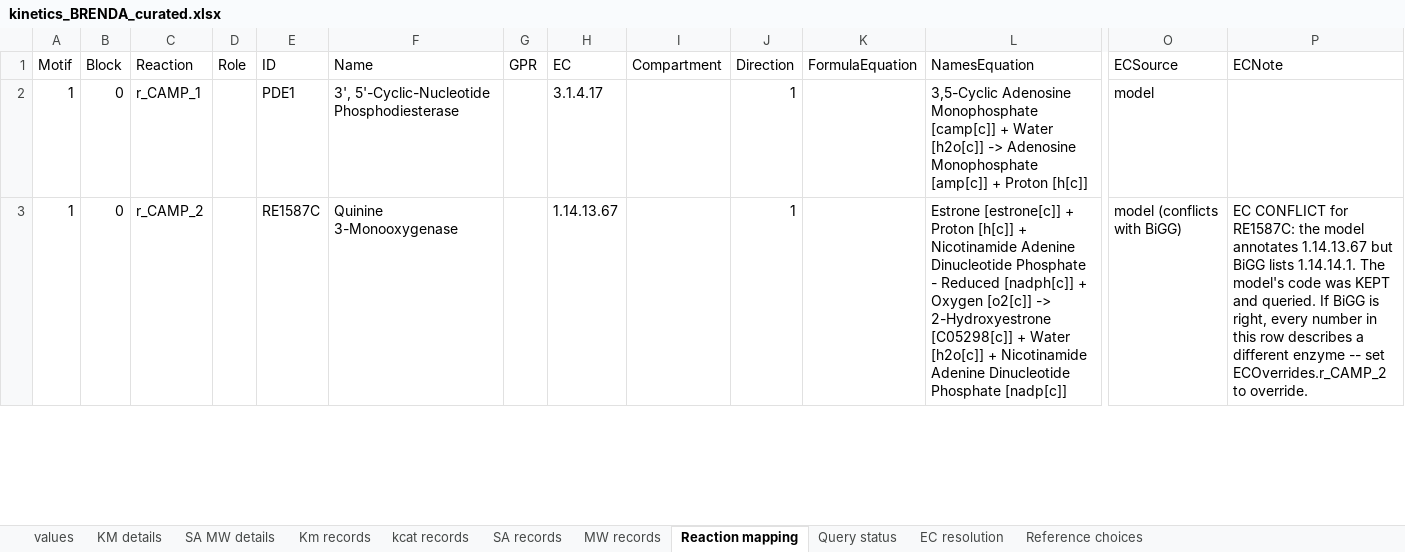
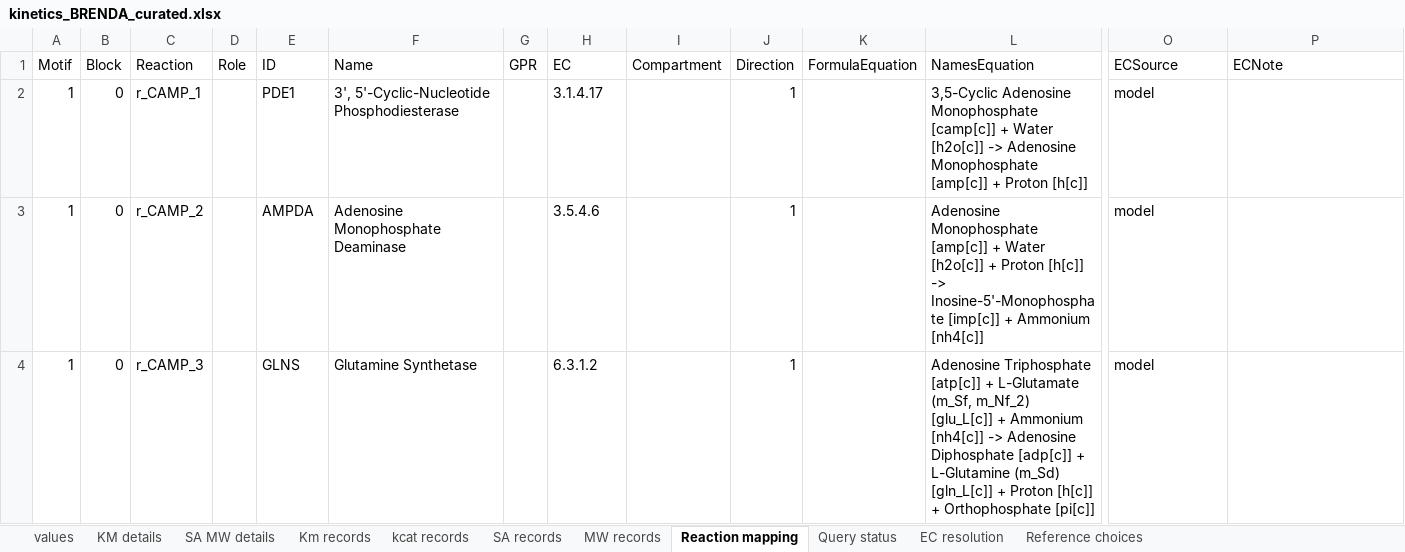
Before and after one commit to tkn-tub/bioelectrodynamics, an Excel workbook: code/NN_chemical_CAR_T/Step_3_Programming/kinetics_BRENDA_curated.xlsx, sheet Reaction mapping, drawn as a sheet; only a part is shown, gaps mark what is left out; values as stored, in another font and other column widths than the file's, no borders; rows hold the shown columns only; the diff covers the shown part only; the diff names each change by its address in the sheet, - before the commit and + after, or states it on an @@ line.

```diff
--- a/code/NN_chemical_CAR_T/Step_3_Programming/kinetics_BRENDA_curated.xlsx (sheet Reaction mapping)
+++ b/code/NN_chemical_CAR_T/Step_3_Programming/kinetics_BRENDA_curated.xlsx (sheet Reaction mapping)
-E3 (ID): RE1587C
+E3 (ID): AMPDA
-F3 (Name): Quinine 3-Monooxygenase
+F3 (Name): Adenosine Monophosphate Deaminase
-H3 (EC): 1.14.13.67
+H3 (EC): 3.5.4.6
-L3 (NamesEquation): Estrone [estrone[c]] + Proton [h[c]] + Nicotinamide Adenine Dinucleotide Phosphate - Reduced [nadph[c]] + Oxygen [o2[c]] -> 2-Hydroxyestrone [C05298[c]] + Water [h2o[c]] + Nicotinamide Adenine Dinucleotide Phosphate [nadp[c]]
+L3 (NamesEquation): Adenosine Monophosphate [amp[c]] + Water [h2o[c]] + Proton [h[c]] -> Inosine-5'-Monophosphate [imp[c]] + Ammonium [nh4[c]]
-O3 (ECSource): model (conflicts with BiGG)
+O3 (ECSource): model
-P3 (ECNote): EC CONFLICT for RE1587C: the model annotates 1.14.13.67 but BiGG lists 1.14.14.1. The model's code was KEPT and queried. If BiGG is right, every number in this row describes a different enzyme -- set ECOverrides.r_CAMP_2 to override.
+P3 (ECNote): (empty)
+row 4: 1 | 0 | r_CAMP_3 |  | GLNS | Glutamine Synthetase |  | 6.3.1.2 |  | 1 |  | Adenosine Triphosphate [atp[c]] + L-Glutamate (m_Sf, m_Nf_2) [glu_L[c]] + Ammonium [nh4[c]] -> Adenosine Diphosphate [adp[c]] + L-Glutamine (m_Sd) [gln_L[c]] + Proton [h[c]] + Orthophosphate [pi[c]] | model
```
Also changed, not shown: 19 added rows and 64 edited cells elsewhere in this sheet, sheet KM details, sheet SA MW details, sheet values, sheet Km records, sheet MW records, sheet SA records, 3 more sheets, formulas that keep their value, code/NN_chemical_CAR_T/Step_3_Programming/kinetics_BRENDA.xlsx, 4 other files.
